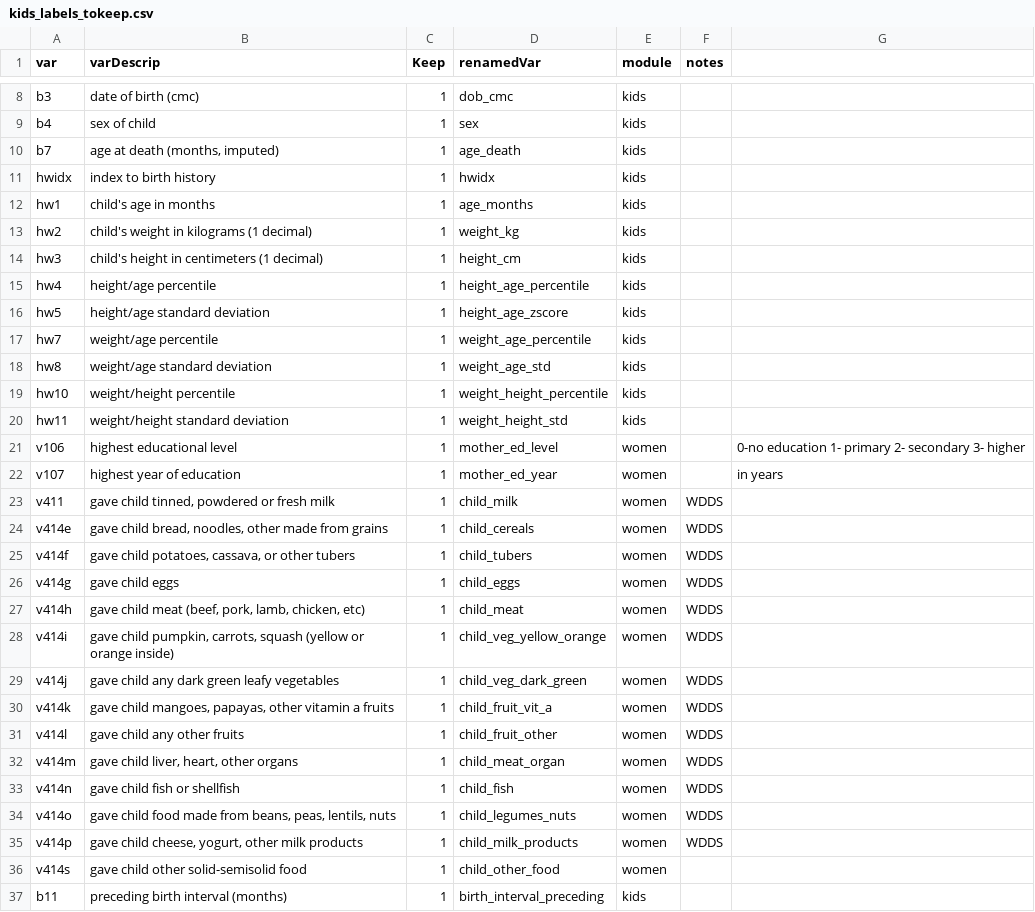
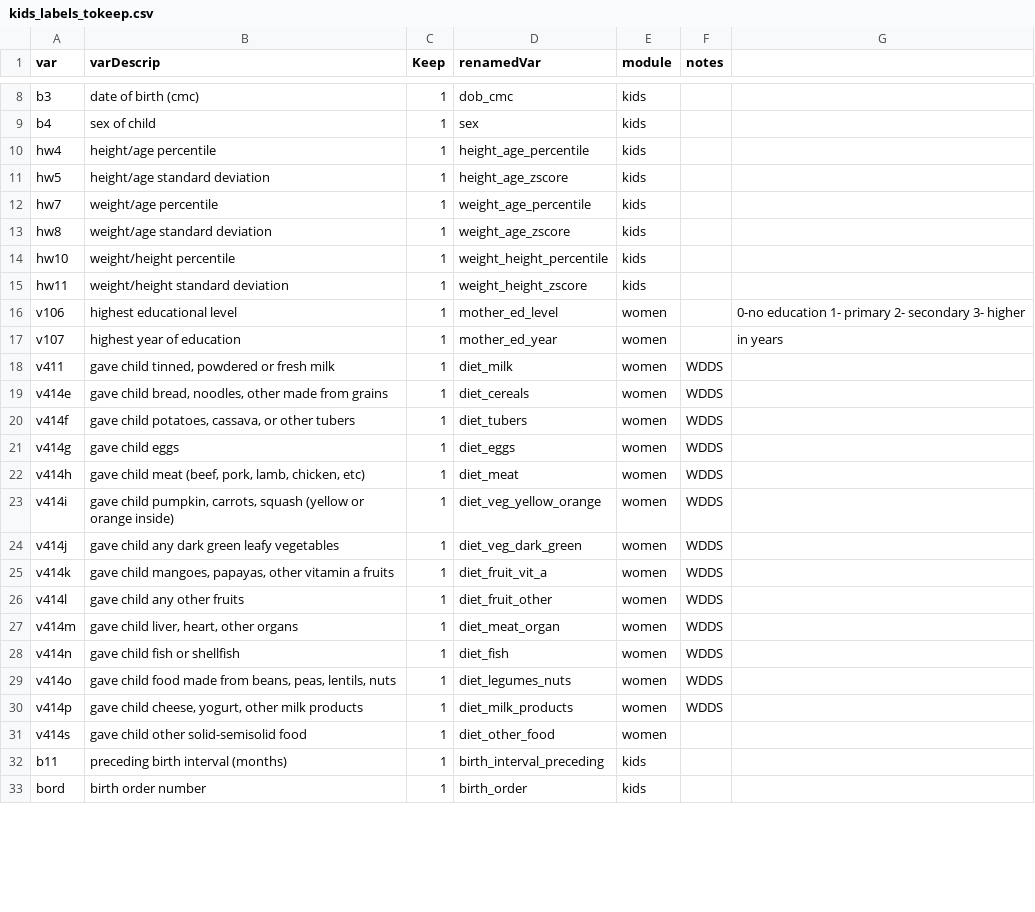
Before and after one commit to patrickgault/RwandaLAM, a CSV file: Excel/kids_labels_tokeep.csv, drawn as a sheet; only a part is shown, gaps mark what is left out; the shorter side is filled out with more unchanged rows; the diff covers the shown part only.

Commit message:
Cleaning kids data

```diff
--- a/Excel/kids_labels_tokeep.csv
+++ b/Excel/kids_labels_tokeep.csv
@@ -9,7 +9,2 @@ b3,date of birth (cmc),1,dob_cmc,kids,,
 b4,sex of child,1,sex,kids,,
-b7,"age at death (months, imputed)",1,age_death,kids,,
-hwidx,index to birth history,1,hwidx,kids,,
-hw1,child's age in months,1,age_months,kids,,
-hw2,child's weight in kilograms (1 decimal),1,weight_kg,kids,,
-hw3,child's height in centimeters (1 decimal),1,height_cm,kids,,
 hw4,height/age percentile,1,height_age_percentile,kids,,
@@ -17,21 +12,21 @@ hw5,height/age standard deviation,1,height_age_zscore,kids,,
 hw7,weight/age percentile,1,weight_age_percentile,kids,,
-hw8,weight/age standard deviation,1,weight_age_std,kids,,
+hw8,weight/age standard deviation,1,weight_age_zscore,kids,,
 hw10,weight/height percentile,1,weight_height_percentile,kids,,
-hw11,weight/height standard deviation,1,weight_height_std,kids,,
+hw11,weight/height standard deviation,1,weight_height_zscore,kids,,
 v106,highest educational level,1,mother_ed_level,women,,0-no education     1- primary   2- secondary      3- higher
 v107,highest year of education,1,mother_ed_year,women,,in years
-v411,"gave child tinned, powdered or fresh milk",1,child_milk,women,WDDS,
-v414e,"gave child bread, noodles, other made from grains",1,child_cereals,women,WDDS,
-v414f,"gave child potatoes, cassava, or other tubers",1,child_tubers,women,WDDS,
-v414g,gave child eggs,1,child_eggs,women,WDDS,
-v414h,"gave child meat (beef, pork, lamb, chicken, etc)",1,child_meat,women,WDDS,
-v414i,"gave child pumpkin, carrots, squash (yellow or orange inside)",1,child_veg_yellow_orange,women,WDDS,
-v414j,gave child any dark green leafy vegetables,1,child_veg_dark_green,women,WDDS,
-v414k,"gave child mangoes, papayas, other vitamin a fruits",1,child_fruit_vit_a,women,WDDS,
-v414l,gave child any other fruits,1,child_fruit_other,women,WDDS,
-v414m,"gave child liver, heart, other organs",1,child_meat_organ,women,WDDS,
-v414n,gave child fish or shellfish,1,child_fish,women,WDDS,
-v414o,"gave child food made from beans, peas, lentils, nuts",1,child_legumes_nuts,women,WDDS,
-v414p,"gave child cheese, yogurt, other milk products",1,child_milk_products,women,WDDS,
-v414s,gave child other solid-semisolid food,1,child_other_food,women,,
+v411,"gave child tinned, powdered or fresh milk",1,diet_milk,women,WDDS,
+v414e,"gave child bread, noodles, other made from grains",1,diet_cereals,women,WDDS,
+v414f,"gave child potatoes, cassava, or other tubers",1,diet_tubers,women,WDDS,
+v414g,gave child eggs,1,diet_eggs,women,WDDS,
+v414h,"gave child meat (beef, pork, lamb, chicken, etc)",1,diet_meat,women,WDDS,
+v414i,"gave child pumpkin, carrots, squash (yellow or orange inside)",1,diet_veg_yellow_orange,women,WDDS,
+v414j,gave child any dark green leafy vegetables,1,diet_veg_dark_green,women,WDDS,
+v414k,"gave child mangoes, papayas, other vitamin a fruits",1,diet_fruit_vit_a,women,WDDS,
+v414l,gave child any other fruits,1,diet_fruit_other,women,WDDS,
+v414m,"gave child liver, heart, other organs",1,diet_meat_organ,women,WDDS,
+v414n,gave child fish or shellfish,1,diet_fish,women,WDDS,
+v414o,"gave child food made from beans, peas, lentils, nuts",1,diet_legumes_nuts,women,WDDS,
+v414p,"gave child cheese, yogurt, other milk products",1,diet_milk_products,women,WDDS,
+v414s,gave child other solid-semisolid food,1,diet_other_food,women,,
 b11,preceding birth interval (months),1,birth_interval_preceding,kids,,
```
Also changed, not shown: 6 added rows and 1 removed row elsewhere in this file, 14 other files.
